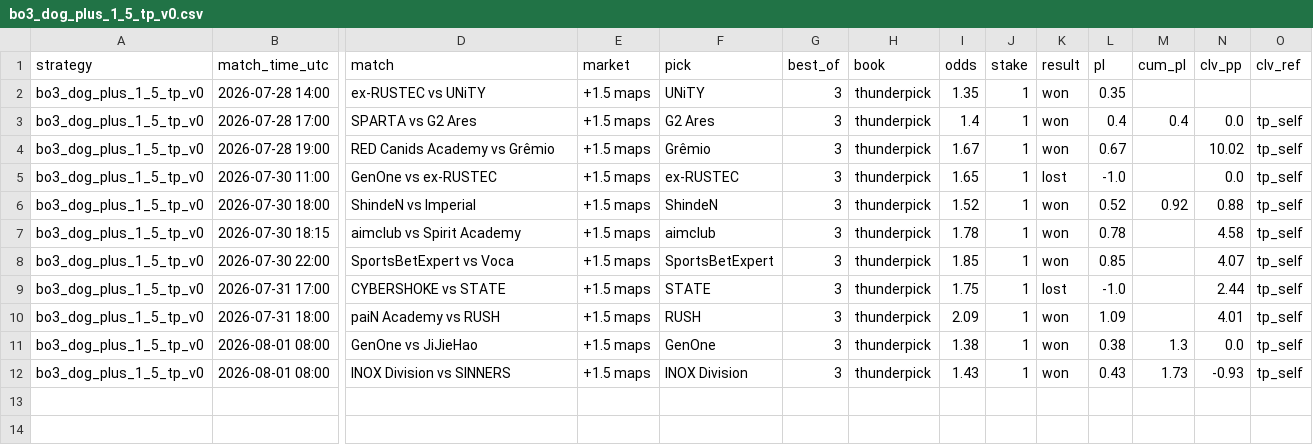
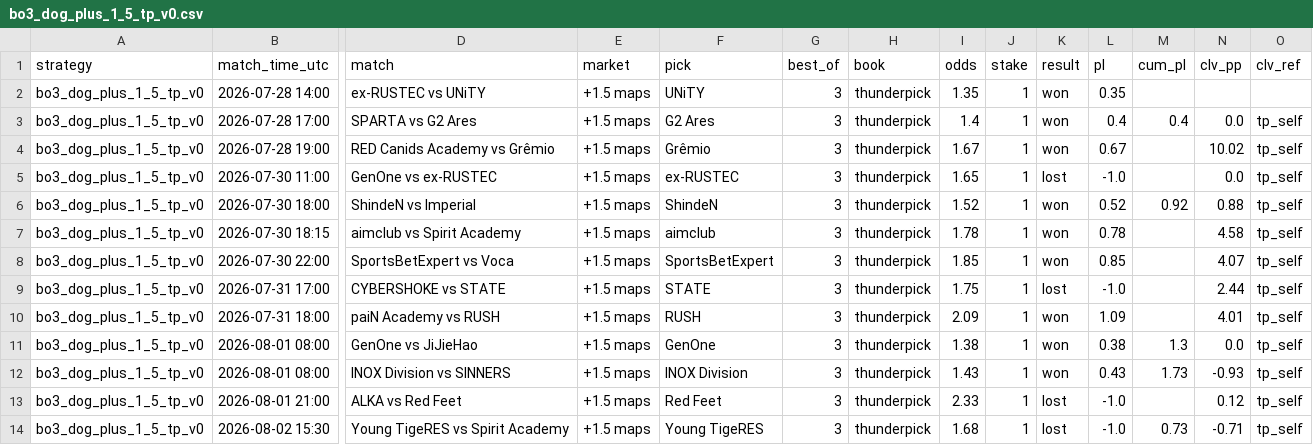
Before and after one commit to hyprcs/cs2hub, a CSV file: strategies/data/bo3_dog_plus_1_5_tp_v0.csv, drawn as a sheet; only a part is shown, gaps mark what is left out; rows hold the shown columns only; the diff names each change by its address in the sheet, - before the commit and + after, or states it on an @@ line.

```diff
--- a/strategies/data/bo3_dog_plus_1_5_tp_v0.csv
+++ b/strategies/data/bo3_dog_plus_1_5_tp_v0.csv
+row 13: bo3_dog_plus_1_5_tp_v0 | 2026-08-01 21:00 | ALKA vs Red Feet | +1.5 maps | Red Feet | 3 | thunderpick | 2.33 | 1 | lost | -1.0 |  | 0.12 | tp_self
+row 14: bo3_dog_plus_1_5_tp_v0 | 2026-08-02 15:30 | Young TigeRES vs Spirit Academy | +1.5 maps | Young TigeRES | 3 | thunderpick | 1.68 | 1 | lost | -1.0 | 0.73 | -0.71 | tp_self
```
Also changed, not shown: strategies/data/all.csv, strategies/data/bo3_dog_plus_1_5_v0.csv, 10 other files.
